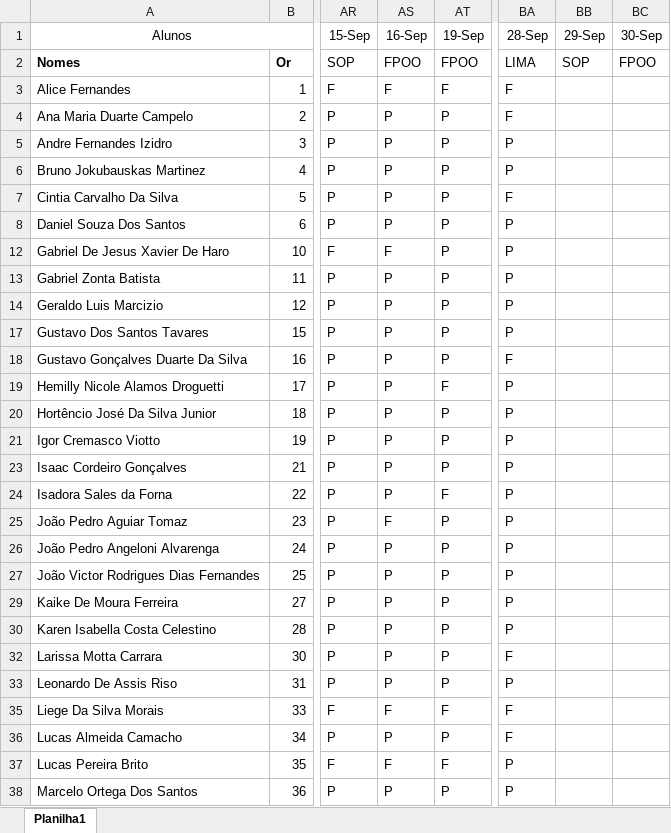
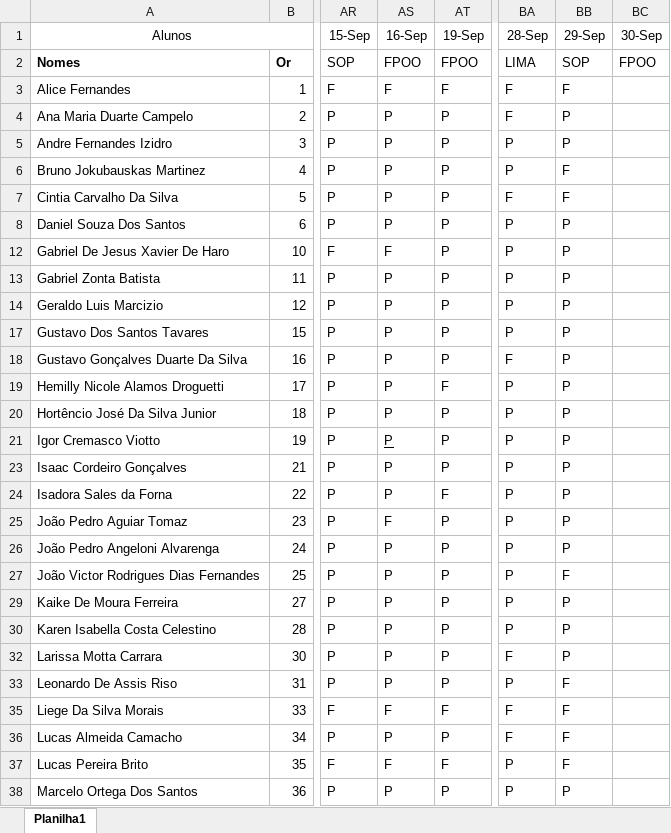
Before and after one commit to wellifabio/senai2022, an Excel workbook: 1des/chamada.xlsx, sheet Planilha1, drawn as a sheet; only a part is shown, gaps mark what is left out; values as stored, in another font and other column widths than the file's, no borders; conditional formats not drawn; the diff covers the shown part only; the diff names each change by its address in the sheet, - before the commit and + after, or states it on an @@ line.

```diff
--- a/1des/chamada.xlsx (sheet Planilha1)
+++ b/1des/chamada.xlsx (sheet Planilha1)
-BB3 (29-Sep): (empty)
+BB3 (29-Sep): F
-BB4:BB5 (29-Sep): (empty)
+BB4:BB5 (29-Sep): P
-BB6:BB7 (29-Sep): (empty)
+BB6:BB7 (29-Sep): F
-BB8 (29-Sep): (empty)
+BB8 (29-Sep): P
-BB12:BB14 (29-Sep): (empty)
+BB12:BB14 (29-Sep): P
-BB17:BB21 (29-Sep): (empty)
+BB17:BB21 (29-Sep): P
-AS21 underline: off
+AS21 underline: on
-BB23:BB26 (29-Sep): (empty)
+BB23:BB26 (29-Sep): P
-BB27 (29-Sep): (empty)
+BB27 (29-Sep): F
-BB29:BB30 (29-Sep): (empty)
+BB29:BB30 (29-Sep): P
-BB32 (29-Sep): (empty)
+BB32 (29-Sep): P
-BB33 (29-Sep): (empty)
+BB33 (29-Sep): F
-BB35:BB37 (29-Sep): (empty)
+BB35:BB37 (29-Sep): F
-BB38 (29-Sep): (empty)
+BB38 (29-Sep): P
```
Also changed, not shown: 9 edited cells elsewhere in this sheet, 15 other files.
